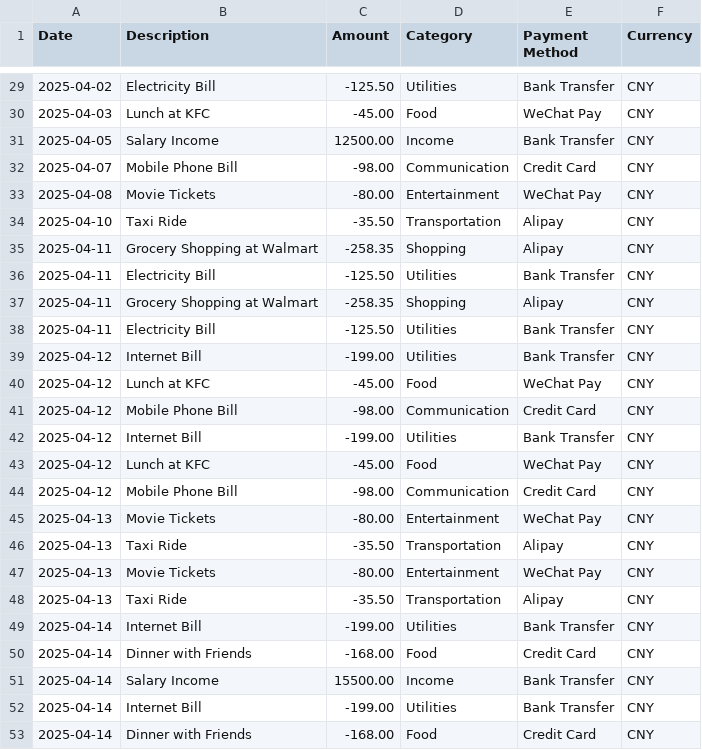
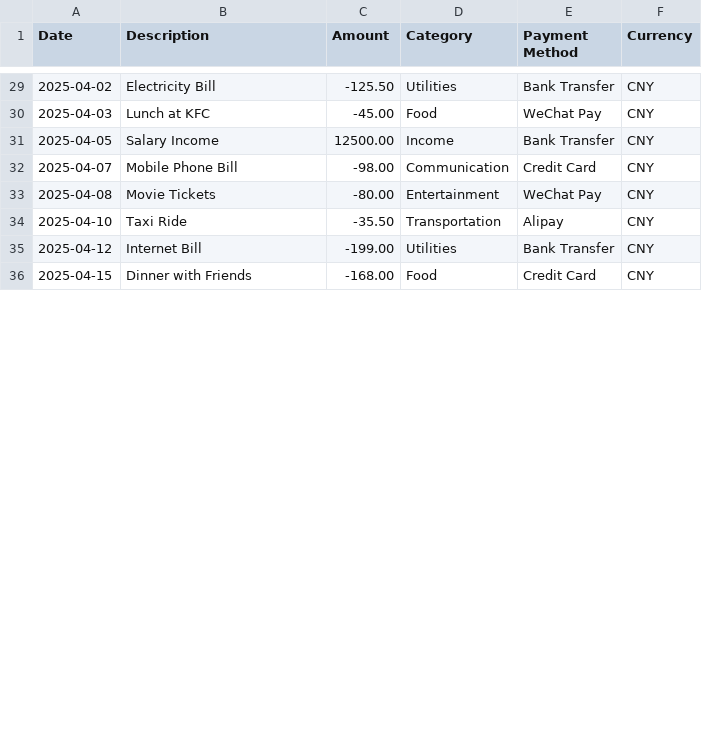
Before and after one commit to Tostar1019QAQ/Software-Engineering-Group78, a CSV file: data/default_transactions.csv, drawn as a sheet; only a part is shown, gaps mark what is left out; the diff covers the shown part only.

```diff
--- a/data/default_transactions.csv
+++ b/data/default_transactions.csv
@@ -34,20 +34,3 @@ Date,Description,Amount,Category,Payment Method,Currency
 2025-04-10,Taxi Ride,-35.50,Transportation,Alipay,CNY
-2025-04-11,Grocery Shopping at Walmart,-258.35,Shopping,Alipay,CNY
-2025-04-11,Electricity Bill,-125.50,Utilities,Bank Transfer,CNY
-2025-04-11,Grocery Shopping at Walmart,-258.35,Shopping,Alipay,CNY
-2025-04-11,Electricity Bill,-125.50,Utilities,Bank Transfer,CNY
 2025-04-12,Internet Bill,-199.00,Utilities,Bank Transfer,CNY
-2025-04-12,Lunch at KFC,-45.00,Food,WeChat Pay,CNY
-2025-04-12,Mobile Phone Bill,-98.00,Communication,Credit Card,CNY
-2025-04-12,Internet Bill,-199.00,Utilities,Bank Transfer,CNY
-2025-04-12,Lunch at KFC,-45.00,Food,WeChat Pay,CNY
-2025-04-12,Mobile Phone Bill,-98.00,Communication,Credit Card,CNY
-2025-04-13,Movie Tickets,-80.00,Entertainment,WeChat Pay,CNY
-2025-04-13,Taxi Ride,-35.50,Transportation,Alipay,CNY
-2025-04-13,Movie Tickets,-80.00,Entertainment,WeChat Pay,CNY
-2025-04-13,Taxi Ride,-35.50,Transportation,Alipay,CNY
-2025-04-14,Internet Bill,-199.00,Utilities,Bank Transfer,CNY
-2025-04-14,Dinner with Friends,-168.00,Food,Credit Card,CNY
-2025-04-14,Salary Income,15500.00,Income,Bank Transfer,CNY
-2025-04-14,Internet Bill,-199.00,Utilities,Bank Transfer,CNY
-2025-04-14,Dinner with Friends,-168.00,Food,Credit Card,CNY
+2025-04-15,Dinner with Friends,-168.00,Food,Credit Card,CNY
```
Also changed, not shown: 14 removed rows and 1 edited cell elsewhere in this file, data/transaction_template.csv, 26 other files.
